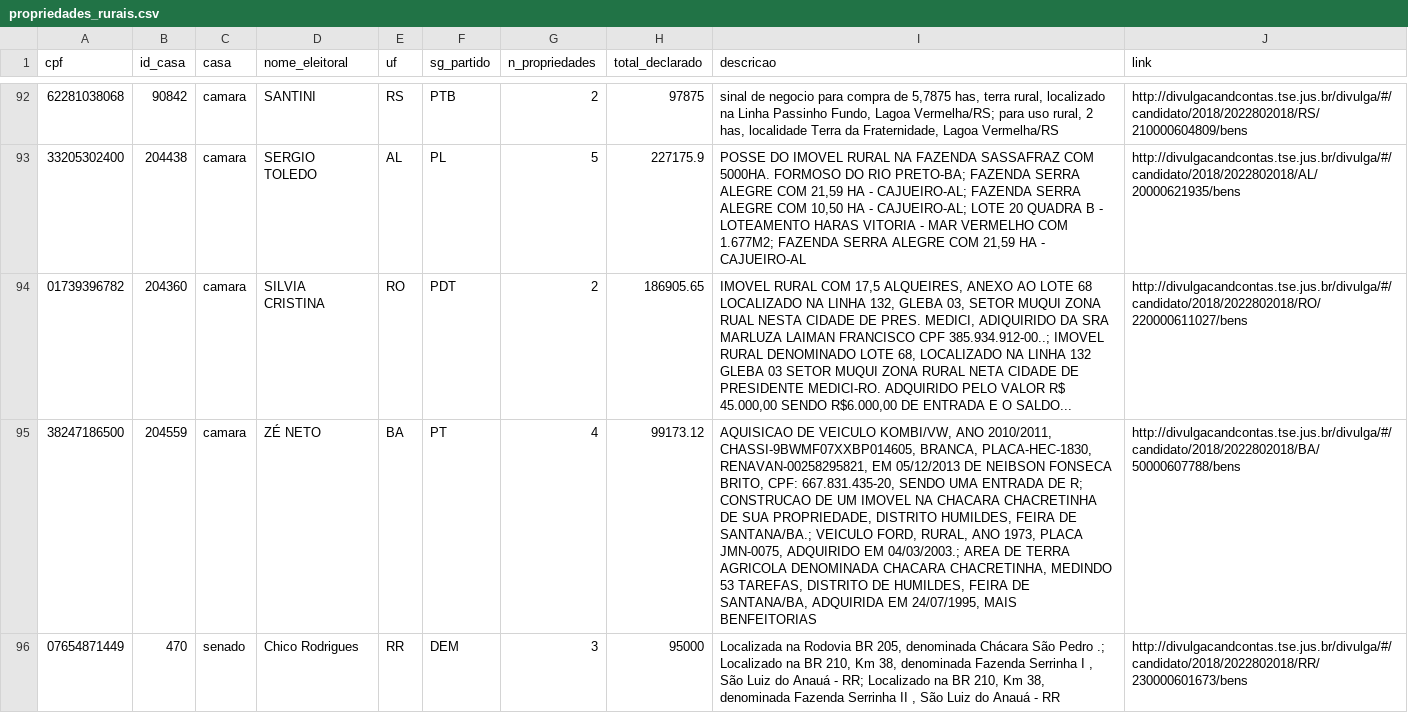
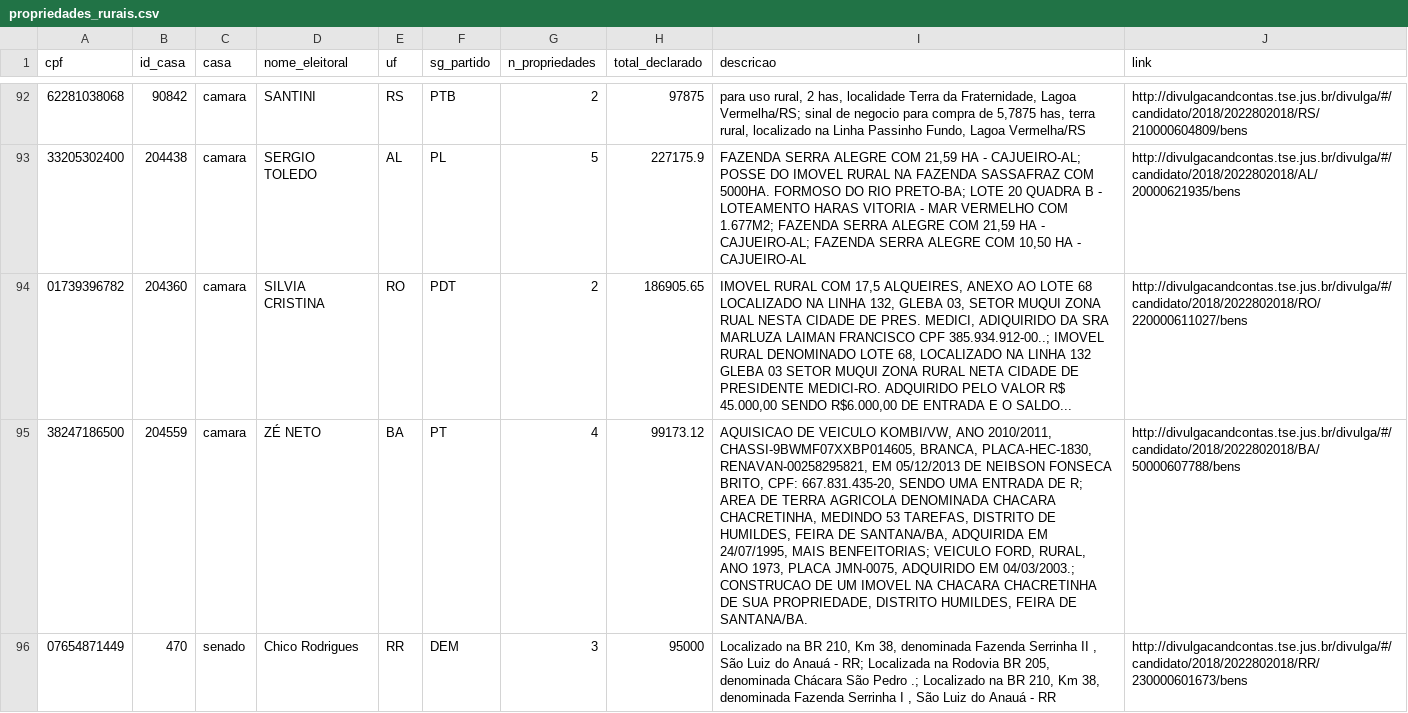
Before and after one commit to parlametria/perfil-parlamentar-dados, a CSV file: parlametria/raw_data/patrimonio/propriedades_rurais.csv, drawn as a sheet; only a part is shown, gaps mark what is left out; the diff covers the shown part only; the diff names each change by its address in the sheet, - before the commit and + after, or states it on an @@ line.

Commit message:
Adiciona script para atualização automática dos dados do módulo parlametria

```diff
--- a/parlametria/raw_data/patrimonio/propriedades_rurais.csv
+++ b/parlametria/raw_data/patrimonio/propriedades_rurais.csv
-I92 (descricao): sinal de negocio para compra de 5,7875 has, terra rural, localizado na Linha Passinho Fundo, Lagoa Vermelha/RS; para uso rural, 2 has, localidade Terra da Fraternidade, Lagoa Vermelha/RS
+I92 (descricao): para uso rural, 2 has, localidade Terra da Fraternidade, Lagoa Vermelha/RS; sinal de negocio para compra de 5,7875 has, terra rural, localizado na Linha Passinho Fundo, Lagoa Vermelha/RS
-I93 (descricao): POSSE DO IMOVEL RURAL NA FAZENDA SASSAFRAZ COM 5000HA. FORMOSO DO RIO PRETO-BA; FAZENDA SERRA ALEGRE COM 21,59 HA - CAJUEIRO-AL; FAZENDA SERRA ALEGRE COM 10,50 HA - CAJUEIRO-AL; LOTE 20 QUADRA B - LOTEAMENTO HARAS VITORIA - MAR VERMELHO COM 1.677M2; FAZENDA SERRA ALEGRE COM 21,59 HA -…
+I93 (descricao): FAZENDA SERRA ALEGRE COM 21,59 HA - CAJUEIRO-AL; POSSE DO IMOVEL RURAL NA FAZENDA SASSAFRAZ COM 5000HA. FORMOSO DO RIO PRETO-BA; LOTE 20 QUADRA B - LOTEAMENTO HARAS VITORIA - MAR VERMELHO COM 1.677M2; FAZENDA SERRA ALEGRE COM 21,59 HA - CAJUEIRO-AL; FAZENDA SERRA ALEGRE COM 10,50 HA -…
-I95 (descricao): …DE R; CONSTRUCAO DE UM IMOVEL NA CHACARA CHACRETINHA DE SUA PROPRIEDADE, DISTRITO HUMILDES, FEIRA DE SANTANA/BA.; VEICULO FORD, RURAL, ANO 1973, PLACA JMN-0075, ADQUIRIDO EM 04/03/2003.; AREA DE TERRA AGRICOLA DENOMINADA CHACARA CHACRETINHA, MEDINDO 53 TAREFAS, DISTRITO DE HUMILDES, FEIRA DE SANTANA/BA, ADQUIRIDA EM 24/07/1995, MAIS BENFEITORIAS
+I95 (descricao): …DE R; AREA DE TERRA AGRICOLA DENOMINADA CHACARA CHACRETINHA, MEDINDO 53 TAREFAS, DISTRITO DE HUMILDES, FEIRA DE SANTANA/BA, ADQUIRIDA EM 24/07/1995, MAIS BENFEITORIAS; VEICULO FORD, RURAL, ANO 1973, PLACA JMN-0075, ADQUIRIDO EM 04/03/2003.; CONSTRUCAO DE UM IMOVEL NA CHACARA CHACRETINHA DE SUA PROPRIEDADE, DISTRITO HUMILDES, FEIRA DE SANTANA/BA.
-I96 (descricao): Localizada na Rodovia BR 205, denominada Chácara São Pedro .; Localizado na BR 210, Km 38, denominada Fazenda Serrinha I , São Luiz do Anauá - RR; Localizado na BR 210, Km 38, denominada Fazenda Serrinha II , São…
+I96 (descricao): Localizado na BR 210, Km 38, denominada Fazenda Serrinha II , São Luiz do Anauá - RR; Localizada na Rodovia BR 205, denominada Chácara São Pedro .; Localizado na BR 210, Km 38, denominada Fazenda Serrinha I , São…
```
Also changed, not shown: 53 edited cells elsewhere in this file, 6 other files.
